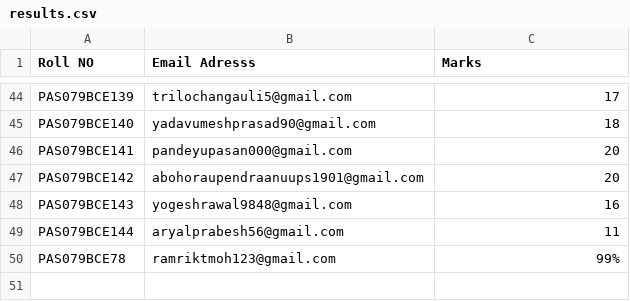
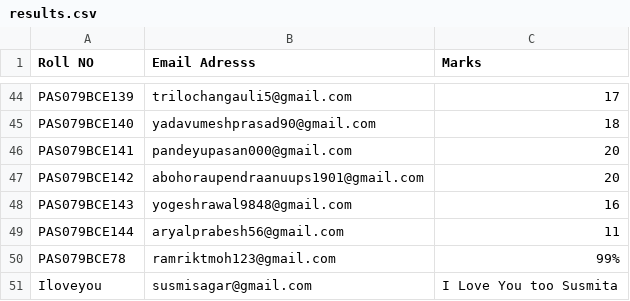
Before and after one commit to pokharelsagar287/portfolio-website, a CSV file: results.csv, drawn as a sheet; only a part is shown, gaps mark what is left out; the diff names each change by its address in the sheet, - before the commit and + after, or states it on an @@ line.

Commit message:
Update results.csv

```diff
--- a/results.csv
+++ b/results.csv
+row 51: Iloveyou | susmisagar@gmail.com | I Love You too Susmita
```
